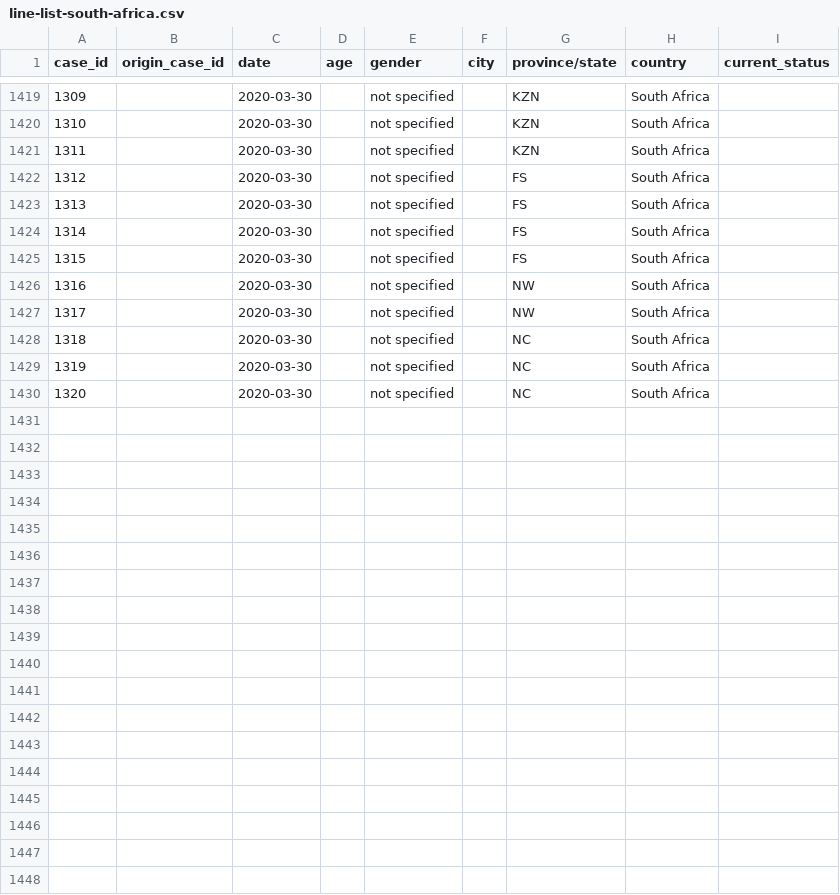
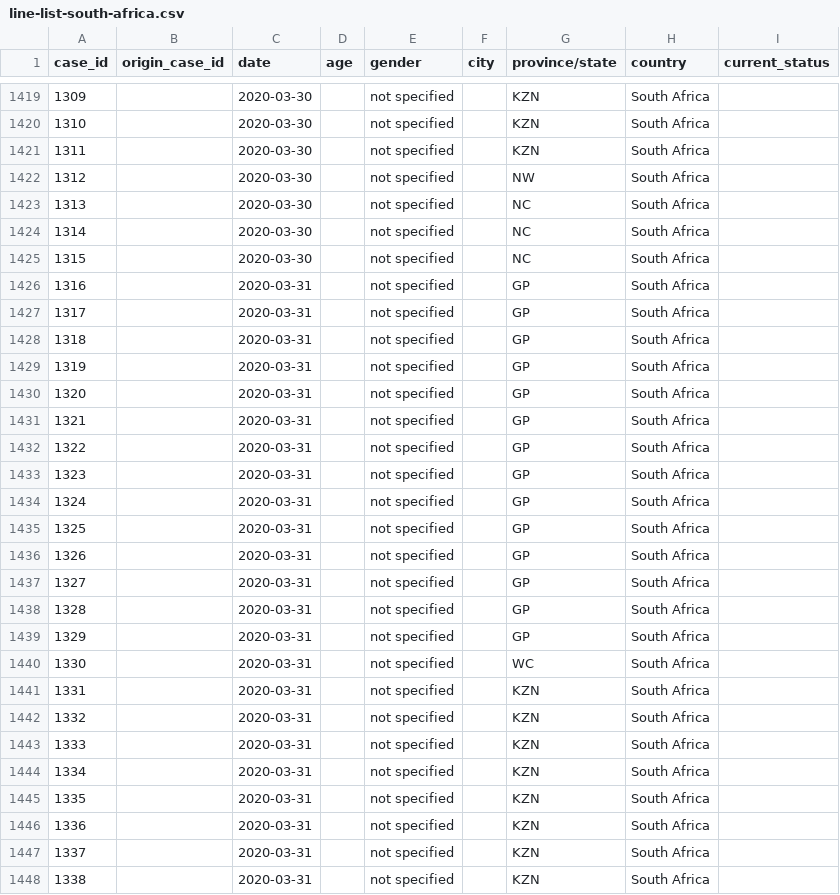
Before and after one commit to oniemtie/covid19africa, a CSV file: data/line-list-south-africa.csv, drawn as a sheet; only a part is shown, gaps mark what is left out; removed rows and columns are numbered as before the commit, all else as after; rows hold the shown columns only; the diff covers the shown part only; the diff names each change by its address in the sheet, - before the commit and + after, or states it on an @@ line.

Commit message:
Update line-list-south-africa.csv

```diff
--- a/data/line-list-south-africa.csv
+++ b/data/line-list-south-africa.csv
-row 1422: 1312 |  | 2020-03-30 |  | not specified |  | FS | South Africa
-row 1423: 1313 |  | 2020-03-30 |  | not specified |  | FS | South Africa
-row 1424: 1314 |  | 2020-03-30 |  | not specified |  | FS | South Africa
-row 1425: 1315 |  | 2020-03-30 |  | not specified |  | FS | South Africa
-row 1426: 1316 |  | 2020-03-30 |  | not specified |  | NW | South Africa
@@ column A (case_id) renumbered between rows 1422 and 1425 @@
+row 1426: 1316 |  | 2020-03-31 |  | not specified |  | GP | South Africa
+row 1427: 1317 |  | 2020-03-31 |  | not specified |  | GP | South Africa
+row 1428: 1318 |  | 2020-03-31 |  | not specified |  | GP | South Africa
+row 1429: 1319 |  | 2020-03-31 |  | not specified |  | GP | South Africa
+row 1430: 1320 |  | 2020-03-31 |  | not specified |  | GP | South Africa
+row 1431: 1321 |  | 2020-03-31 |  | not specified |  | GP | South Africa
+row 1432: 1322 |  | 2020-03-31 |  | not specified |  | GP | South Africa
+row 1433: 1323 |  | 2020-03-31 |  | not specified |  | GP | South Africa
+row 1434: 1324 |  | 2020-03-31 |  | not specified |  | GP | South Africa
+row 1435: 1325 |  | 2020-03-31 |  | not specified |  | GP | South Africa
+row 1436: 1326 |  | 2020-03-31 |  | not specified |  | GP | South Africa
+row 1437: 1327 |  | 2020-03-31 |  | not specified |  | GP | South Africa
+row 1438: 1328 |  | 2020-03-31 |  | not specified |  | GP | South Africa
+row 1439: 1329 |  | 2020-03-31 |  | not specified |  | GP | South Africa
+row 1440: 1330 |  | 2020-03-31 |  | not specified |  | WC | South Africa
+row 1441: 1331 |  | 2020-03-31 |  | not specified |  | KZN | South Africa
+row 1442: 1332 |  | 2020-03-31 |  | not specified |  | KZN | South Africa
+row 1443: 1333 |  | 2020-03-31 |  | not specified |  | KZN | South Africa
+row 1444: 1334 |  | 2020-03-31 |  | not specified |  | KZN | South Africa
+row 1445: 1335 |  | 2020-03-31 |  | not specified |  | KZN | South Africa
+row 1446: 1336 |  | 2020-03-31 |  | not specified |  | KZN | South Africa
+row 1447: 1337 |  | 2020-03-31 |  | not specified |  | KZN | South Africa
+row 1448: 1338 |  | 2020-03-31 |  | not specified |  | KZN | South Africa
```
Also changed, not shown: 9 added rows elsewhere in this file.
